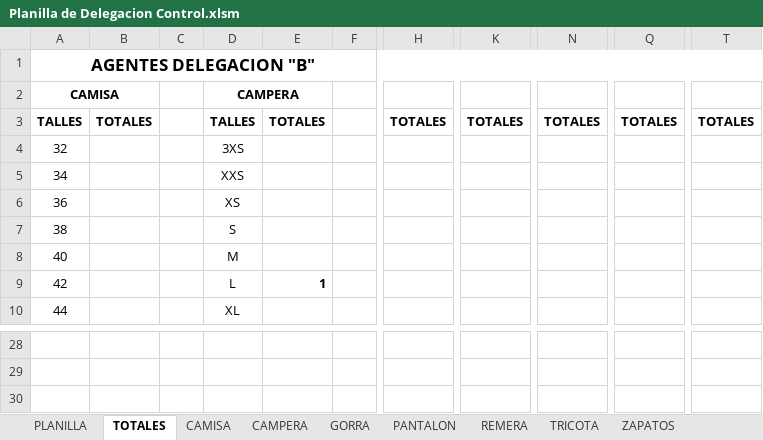
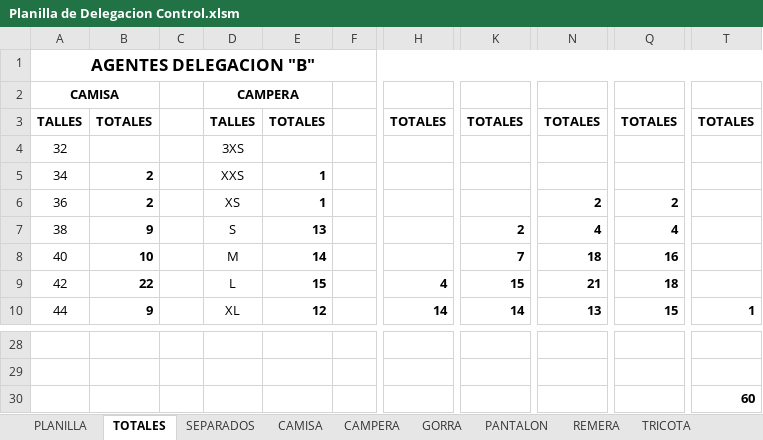
Before and after one commit to edgardoraul/archivos_bat, an Excel workbook: Planilla de Delegacion Control.xlsm, sheet TOTALES, drawn as a sheet; only a part is shown, gaps mark what is left out; values as stored, in another font and other column widths than the file's, no borders; rows hold the shown columns only; the diff covers the shown part only; the diff names each change by its address in the sheet, - before the commit and + after, or states it on an @@ line.

Commit message:
Nuevas columnas
1. Hoja con los Separados.
2. Columnas de Separados/Marcados.
3. Columna de Faltantes.
4. Corrección de formatos y fórmulas dinámicas.

```diff
--- a/Planilla de Delegacion Control.xlsm (sheet TOTALES)
+++ b/Planilla de Delegacion Control.xlsm (sheet TOTALES)
+sheet tab: SEPARADOS
-B5:B6: (empty)
+B5:B6: 2
-E5:E6: (empty)
+E5:E6: 1
-N6: (empty)
+N6: 2
-Q6: (empty)
+Q6: 2
-B7: (empty)
+B7: 9
-E7: (empty)
+E7: 13
-K7: (empty)
+K7: 2
-N7: (empty)
+N7: 4
-Q7: (empty)
+Q7: 4
-B8: (empty)
+B8: 10
-E8: (empty)
+E8: 14
-K8: (empty)
+K8: 7
-N8: (empty)
+N8: 18
-Q8: (empty)
+Q8: 16
-B9: (empty)
+B9: 22
-E9: 1
+E9: 15
-H9: (empty)
+H9: 4
-K9: (empty)
+K9: 15
-N9: (empty)
+N9: 21
-Q9: (empty)
+Q9: 18
-B10: (empty)
+B10: 9
-E10: (empty)
+E10: 12
-H10: (empty)
+H10: 14
-K10: (empty)
+K10: 14
-N10: (empty)
+N10: 13
-Q10: (empty)
+Q10: 15
-T10: (empty)
+T10: 1
+row 30:  |  |  |  |  |  |  |  |  |  | 60
```
Also changed, not shown: 1 added row, 1 removed row and 29 edited cells elsewhere in this sheet, sheet ZAPATOS, sheet CAMISA, sheet PANTALON, sheet GORRA, sheet REMERA, sheet TRICOTA, 2 more sheets, formulas that keep their value.
